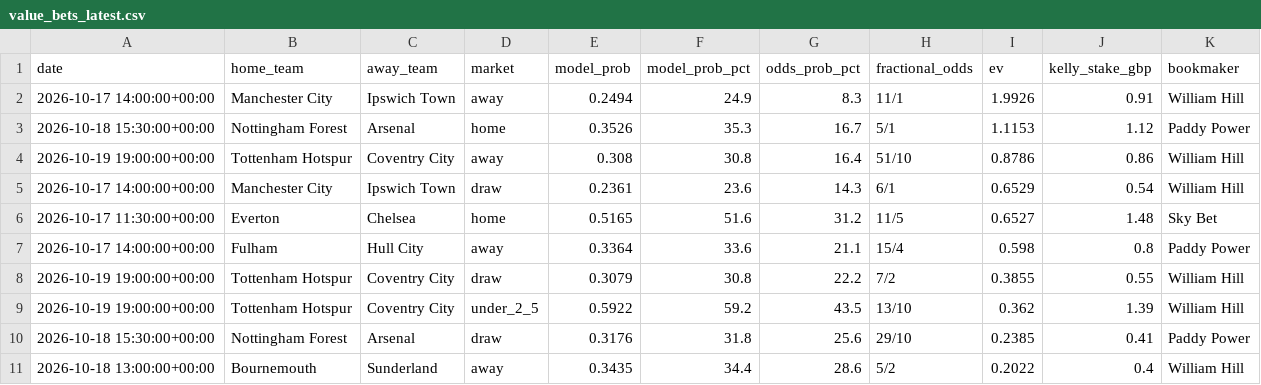
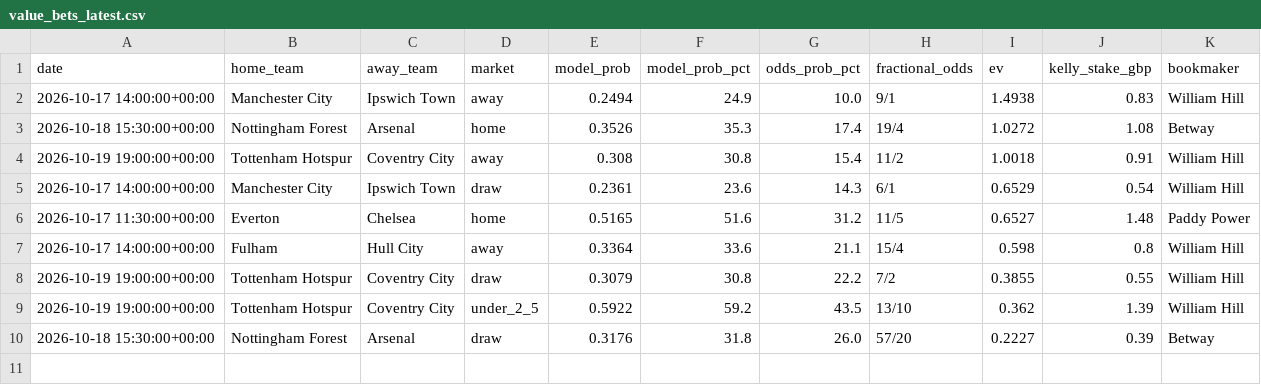
Before and after one commit to samelgar141-netizen/football-value-bot, a CSV file: reports/value_bets_latest.csv, drawn as a sheet.

```diff
--- a/reports/value_bets_latest.csv
+++ b/reports/value_bets_latest.csv
@@ -1,11 +1,10 @@
 date,home_team,away_team,market,model_prob,model_prob_pct,odds_prob_pct,fractional_odds,ev,kelly_stake_gbp,bookmaker
-2026-10-17 14:00:00+00:00,Manchester City,Ipswich Town,away,0.2494,24.9,8.3,11/1,1.9926,0.91,William Hill
-2026-10-18 15:30:00+00:00,Nottingham Forest,Arsenal,home,0.3526,35.3,16.7,5/1,1.1153,1.12,Paddy Power
-2026-10-19 19:00:00+00:00,Tottenham Hotspur,Coventry City,away,0.308,30.8,16.4,51/10,0.8786,0.86,William Hill
+2026-10-17 14:00:00+00:00,Manchester City,Ipswich Town,away,0.2494,24.9,10.0,9/1,1.4938,0.83,William Hill
+2026-10-18 15:30:00+00:00,Nottingham Forest,Arsenal,home,0.3526,35.3,17.4,19/4,1.0272,1.08,Betway
+2026-10-19 19:00:00+00:00,Tottenham Hotspur,Coventry City,away,0.308,30.8,15.4,11/2,1.0018,0.91,William Hill
 2026-10-17 14:00:00+00:00,Manchester City,Ipswich Town,draw,0.2361,23.6,14.3,6/1,0.6529,0.54,William Hill
-2026-10-17 11:30:00+00:00,Everton,Chelsea,home,0.5165,51.6,31.2,11/5,0.6527,1.48,Sky Bet
-2026-10-17 14:00:00+00:00,Fulham,Hull City,away,0.3364,33.6,21.1,15/4,0.598,0.8,Paddy Power
+2026-10-17 11:30:00+00:00,Everton,Chelsea,home,0.5165,51.6,31.2,11/5,0.6527,1.48,Paddy Power
+2026-10-17 14:00:00+00:00,Fulham,Hull City,away,0.3364,33.6,21.1,15/4,0.598,0.8,William Hill
 2026-10-19 19:00:00+00:00,Tottenham Hotspur,Coventry City,draw,0.3079,30.8,22.2,7/2,0.3855,0.55,William Hill
 2026-10-19 19:00:00+00:00,Tottenham Hotspur,Coventry City,under_2_5,0.5922,59.2,43.5,13/10,0.362,1.39,William Hill
-2026-10-18 15:30:00+00:00,Nottingham Forest,Arsenal,draw,0.3176,31.8,25.6,29/10,0.2385,0.41,Paddy Power
-2026-10-18 13:00:00+00:00,Bournemouth,Sunderland,away,0.3435,34.4,28.6,5/2,0.2022,0.4,William Hill
+2026-10-18 15:30:00+00:00,Nottingham Forest,Arsenal,draw,0.3176,31.8,26.0,57/20,0.2227,0.39,Betway
```
Also changed, not shown: data/processed/team_stats.csv, 1 other file.
